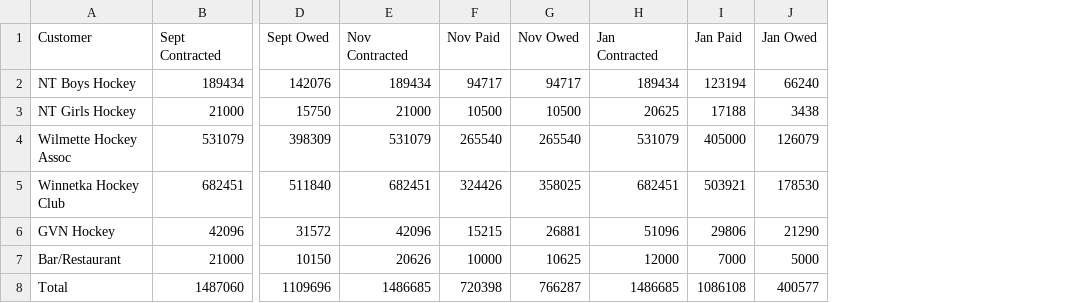
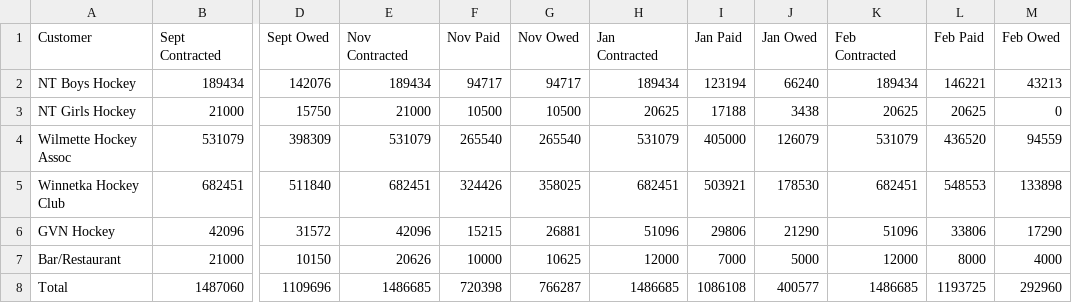
Before and after one commit to Pcecil21/nsia-bond-dashboard, a CSV file: data/contract_receivables.csv, drawn as a sheet; only a part is shown, gaps mark what is left out; the diff names each change by its address in the sheet, - before the commit and + after, or states it on an @@ line.

```diff
--- a/data/contract_receivables.csv
+++ b/data/contract_receivables.csv
+column K (Feb Contracted), rows 2-8: 189434 | 20625 | 531079 | 682451 | 51096 | 12000 | 1486685
+column L (Feb Paid), rows 2-8: 146221 | 20625 | 436520 | 548553 | 33806 | 8000 | 1193725
+column M (Feb Owed), rows 2-8: 43213 | 0 | 94559 | 133898 | 17290 | 4000 | 292960
```
Also changed, not shown: data/cash_forecast.csv, data/monthly_pnl.csv.
